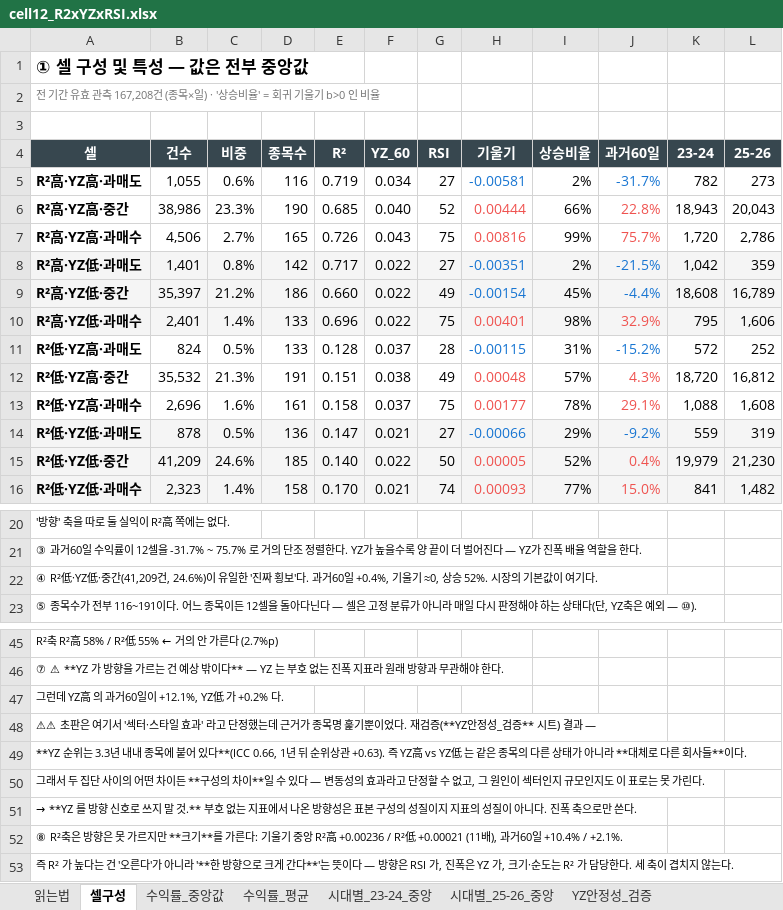
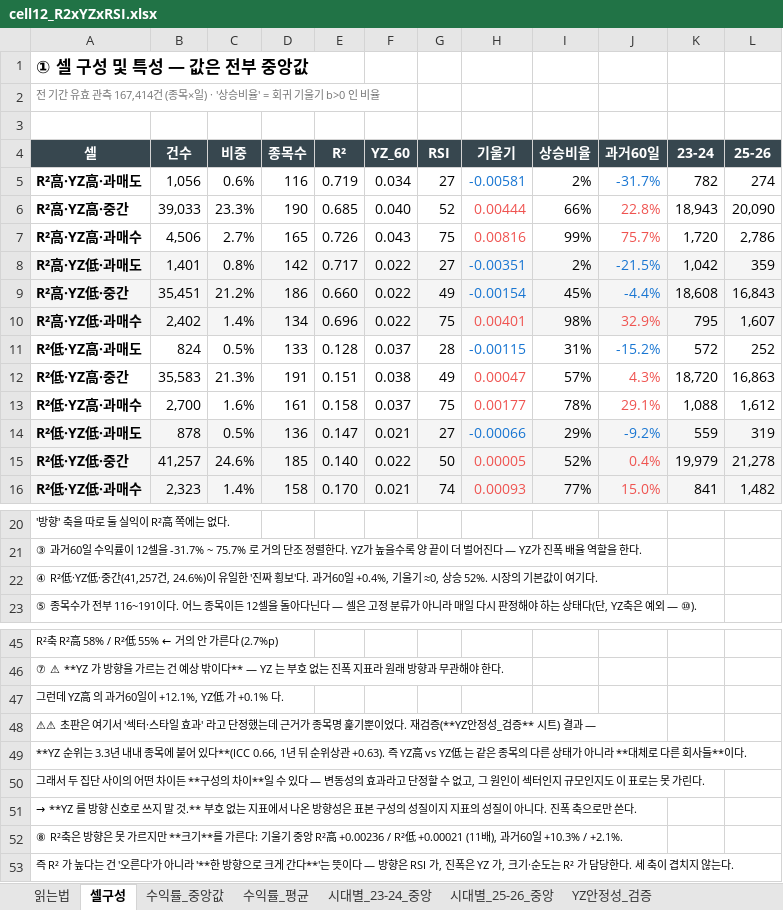
Before and after one commit to kane20c21c/magicformula, an Excel workbook: docs/holdtiming/results/cell12_R2xYZxRSI.xlsx, sheet 셀구성, drawn as a sheet; only a part is shown, gaps mark what is left out; values as stored, in another font and other column widths than the file's, no borders; the diff covers the shown part only; the diff names each change by its address in the sheet, - before the commit and + after, or states it on an @@ line.

```diff
--- a/docs/holdtiming/results/cell12_R2xYZxRSI.xlsx (sheet 셀구성)
+++ b/docs/holdtiming/results/cell12_R2xYZxRSI.xlsx (sheet 셀구성)
-A2 (셀): …관측 167,208건 (종…
+A2 (셀): …관측 167,414건 (종…
-B5 (건수): 1,055
+B5 (건수): 1,056
-L5 (25-26): 273
+L5 (25-26): 274
-B6 (건수): 38,986
+B6 (건수): 39,033
-L6 (25-26): 20,043
+L6 (25-26): 20,090
-B9 (건수): 35,397
+B9 (건수): 35,451
-L9 (25-26): 16,789
+L9 (25-26): 16,843
-B10 (건수): 2,401
+B10 (건수): 2,402
-D10 (종목수): 133
+D10 (종목수): 134
-L10 (25-26): 1,606
+L10 (25-26): 1,607
-B12 (건수): 35,532
+B12 (건수): 35,583
-H12 (기울기): 0.00048
+H12 (기울기): 0.00047
-L12 (25-26): 16,812
+L12 (25-26): 16,863
-B13 (건수): 2,696
+B13 (건수): 2,700
-L13 (25-26): 1,608
+L13 (25-26): 1,612
-B15 (건수): 41,209
+B15 (건수): 41,257
-L15 (25-26): 21,230
+L15 (25-26): 21,278
-A22 (셀): …低·중간(41,209건, 24.6%)이…
+A22 (셀): …低·중간(41,257건, 24.6%)이…
-A47 (셀): 그런데 YZ高 의 과거60일이 +12.1%, YZ低 가 +0.2% 다.
+A47 (셀): 그런데 YZ高 의 과거60일이 +12.1%, YZ低 가 +0.1% 다.
-A52 (셀): …거60일 +10.4% / +2.1%.
+A52 (셀): …거60일 +10.3% / +2.1%.
```
Also changed, not shown: 32 edited cells elsewhere in this sheet, sheet 시대별_25-26_중앙, sheet 수익률_평균, sheet YZ안정성_검증, sheet 수익률_중앙값, sheet 읽는법, 3 other files.
